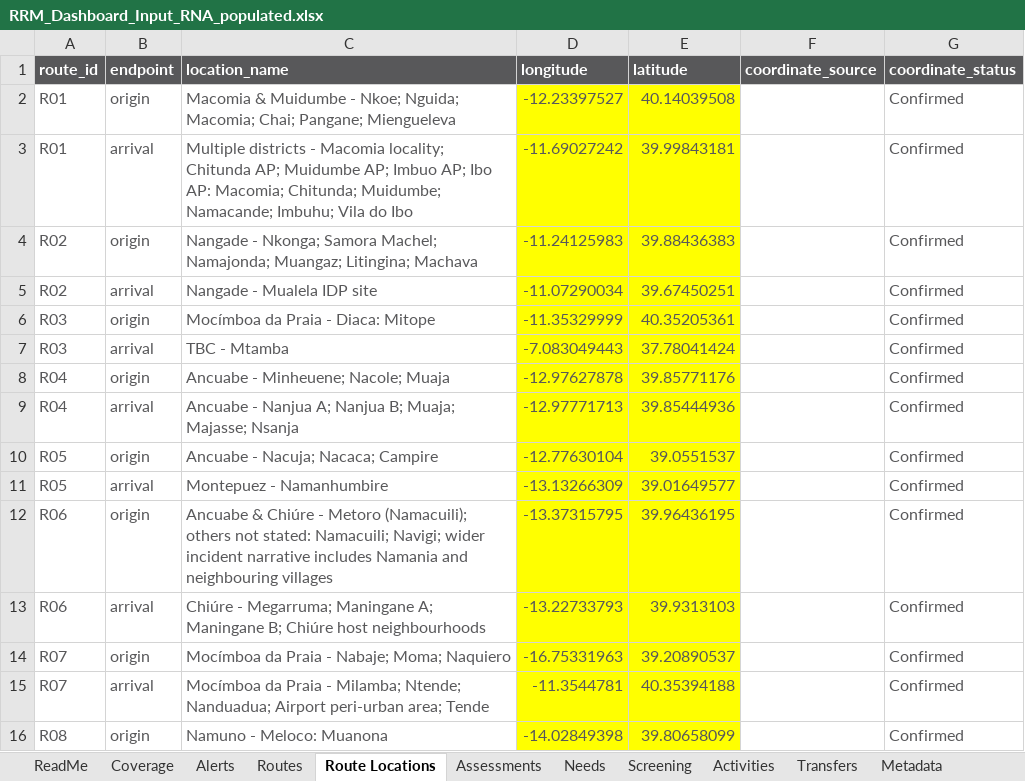
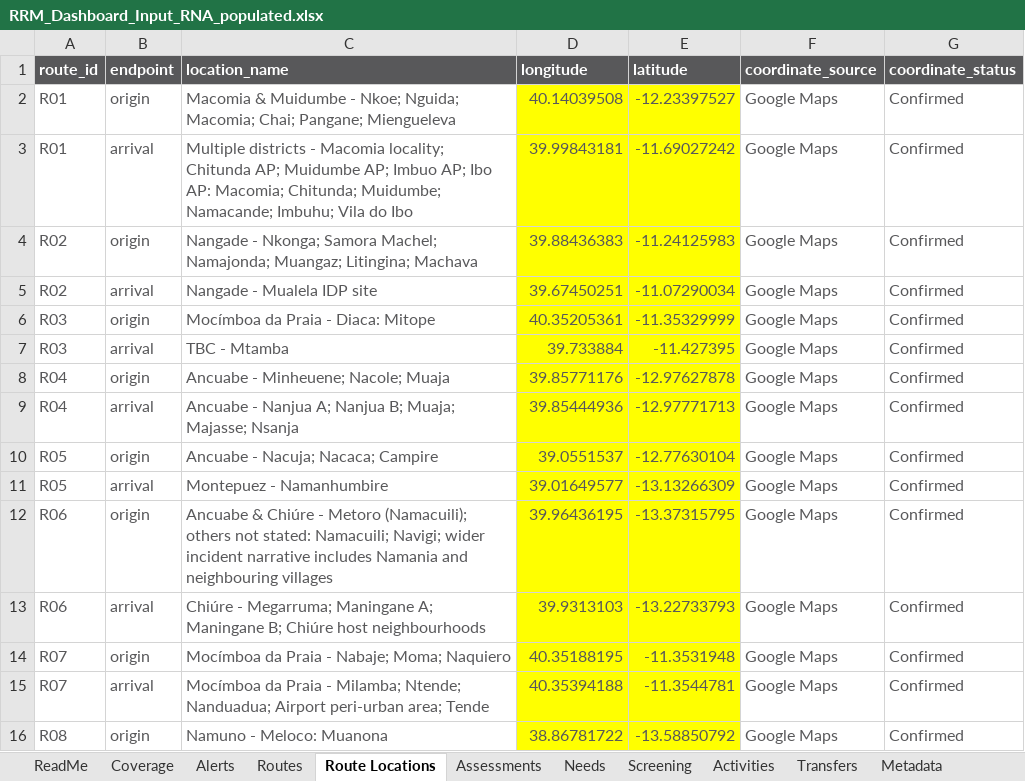
Before and after one commit to Jubilio/rrm_dashboard_moz, an Excel workbook: data/RRM_Dashboard_Input_RNA_populated.xlsx, sheet Route Locations, drawn as a sheet; only a part is shown; values as stored, in another font and other column widths than the file's, no borders; table styles not drawn; the diff covers the shown part only; the diff names each change by its address in the sheet, - before the commit and + after, or states it on an @@ line.

```diff
--- a/data/RRM_Dashboard_Input_RNA_populated.xlsx (sheet Route Locations)
+++ b/data/RRM_Dashboard_Input_RNA_populated.xlsx (sheet Route Locations)
-D2 (longitude): -12.23397527
+D2 (longitude): 40.14039508
-E2 (latitude): 40.14039508
+E2 (latitude): -12.23397527
-F2:F16 (coordinate_source): (empty)
+F2:F16 (coordinate_source): Google Maps
-D3 (longitude): -11.69027242
+D3 (longitude): 39.99843181
-E3 (latitude): 39.99843181
+E3 (latitude): -11.69027242
-D4 (longitude): -11.24125983
+D4 (longitude): 39.88436383
-E4 (latitude): 39.88436383
+E4 (latitude): -11.24125983
-D5 (longitude): -11.07290034
+D5 (longitude): 39.67450251
-E5 (latitude): 39.67450251
+E5 (latitude): -11.07290034
-D6 (longitude): -11.35329999
+D6 (longitude): 40.35205361
-E6 (latitude): 40.35205361
+E6 (latitude): -11.35329999
-D7 (longitude): -7.083049443
+D7 (longitude): 39.733884
-E7 (latitude): 37.78041424
+E7 (latitude): -11.427395
-D8 (longitude): -12.97627878
+D8 (longitude): 39.85771176
-E8 (latitude): 39.85771176
+E8 (latitude): -12.97627878
-D9 (longitude): -12.97771713
+D9 (longitude): 39.85444936
-E9 (latitude): 39.85444936
+E9 (latitude): -12.97771713
-D10 (longitude): -12.77630104
+D10 (longitude): 39.0551537
-E10 (latitude): 39.0551537
+E10 (latitude): -12.77630104
-D11 (longitude): -13.13266309
+D11 (longitude): 39.01649577
-E11 (latitude): 39.01649577
+E11 (latitude): -13.13266309
-D12 (longitude): -13.37315795
+D12 (longitude): 39.96436195
-E12 (latitude): 39.96436195
+E12 (latitude): -13.37315795
-D13 (longitude): -13.22733793
+D13 (longitude): 39.9313103
-E13 (latitude): 39.9313103
+E13 (latitude): -13.22733793
-D14 (longitude): -16.75331963
+D14 (longitude): 40.35188195
-E14 (latitude): 39.20890537
+E14 (latitude): -11.3531948
-D15 (longitude): -11.3544781
+D15 (longitude): 40.35394188
-E15 (latitude): 40.35394188
+E15 (latitude): -11.3544781
-D16 (longitude): -14.02849398
+D16 (longitude): 38.86781722
-E16 (latitude): 39.80658099
+E16 (latitude): -13.58850792
```
Also changed, not shown: 63 edited cells elsewhere in this sheet, sheet Alerts, sheet Metadata, sheet Coverage, sheet Assessments, 46 other files.
